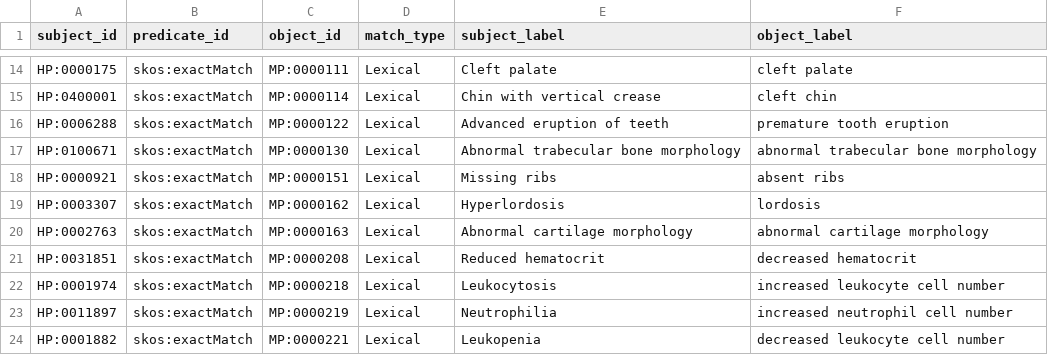
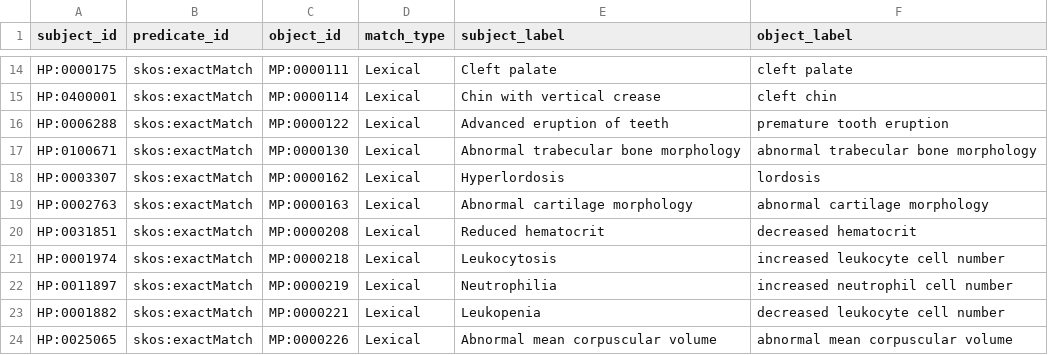
Before and after one commit to mapping-commons/sssom, a TSV file: examples/external/mp-hp-exact-0.0.1.tsv, drawn as a sheet; only a part is shown, gaps mark what is left out; the shorter side is filled out with more unchanged rows.

Commit message:
Update mp-hp-exact-0.0.1.tsv

```diff
--- a/examples/external/mp-hp-exact-0.0.1.tsv
+++ b/examples/external/mp-hp-exact-0.0.1.tsv
@@ -17,3 +17,2 @@ HP:0006288	skos:exactMatch	MP:0000122	Lexical	Advanced eruption of teeth	prematu
 HP:0100671	skos:exactMatch	MP:0000130	Lexical	Abnormal trabecular bone morphology	abnormal trabecular bone morphology
-HP:0000921	skos:exactMatch	MP:0000151	Lexical	Missing ribs	absent ribs
 HP:0003307	skos:exactMatch	MP:0000162	Lexical	Hyperlordosis	lordosis
```
